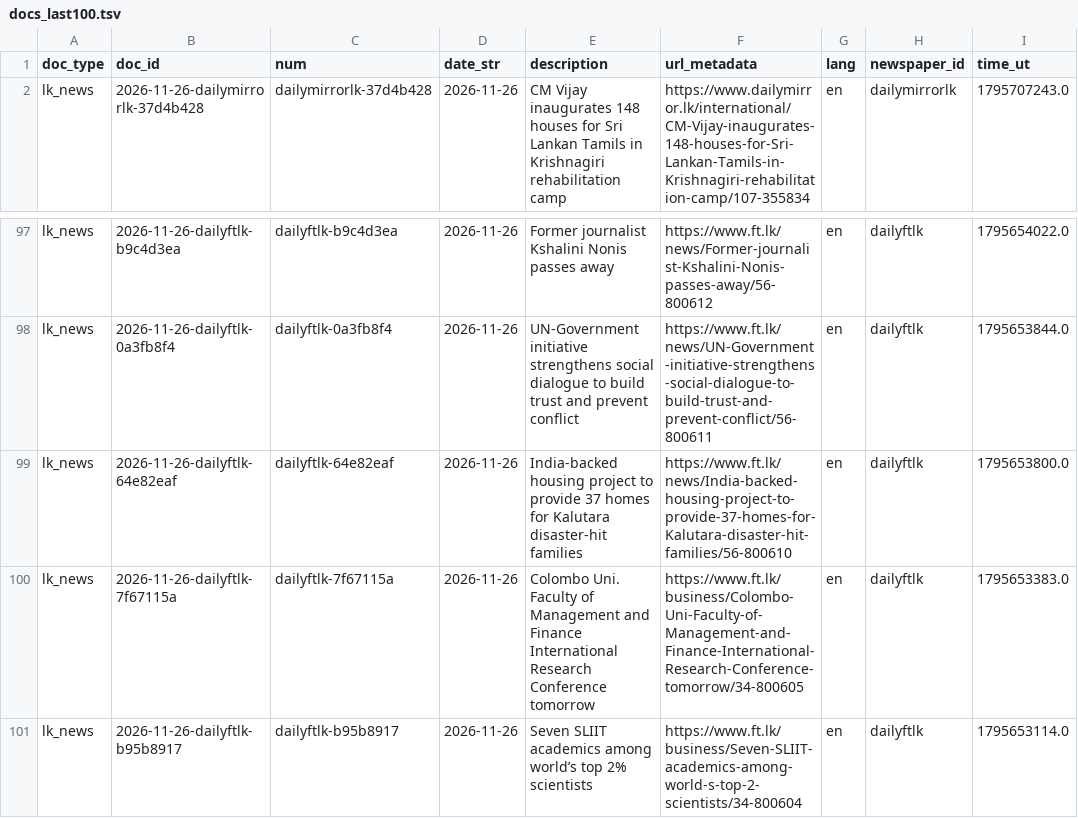
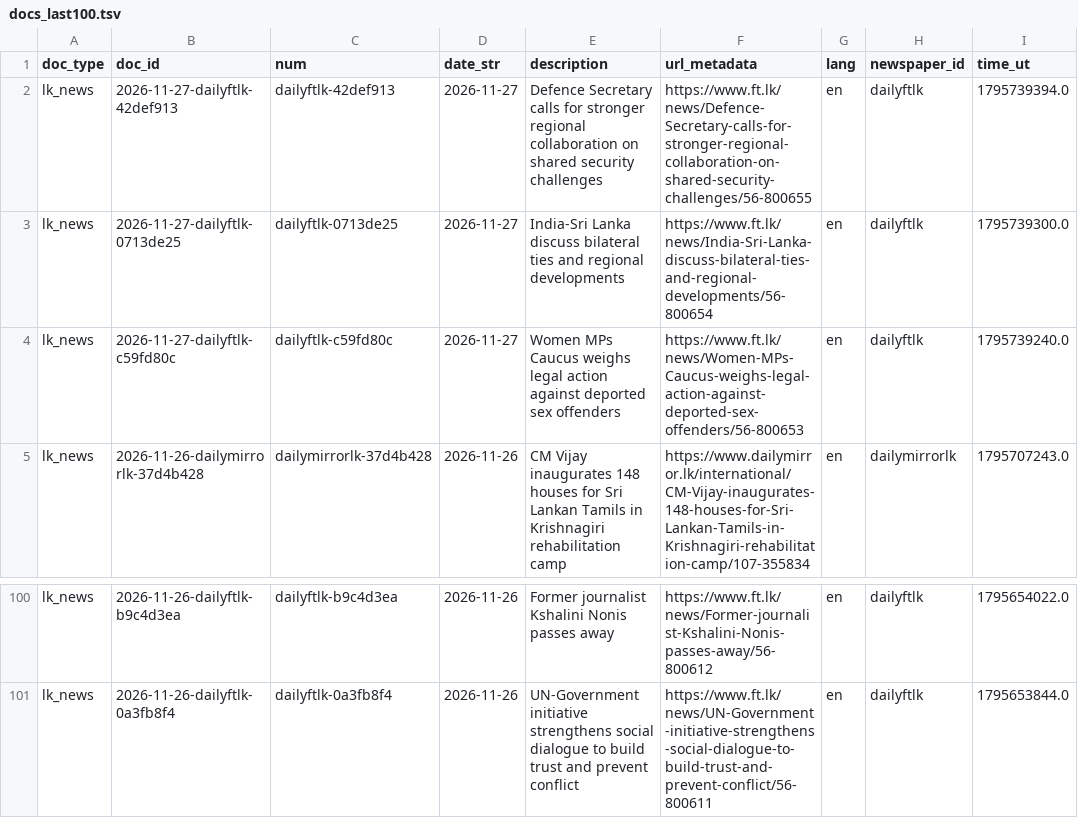
Before and after one commit to nuuuwan/lk_news, a TSV file: data/lk_news/docs_last100.tsv, drawn as a sheet; only a part is shown, gaps mark what is left out; removed rows and columns are numbered as before the commit, all else as after; the diff names each change by its address in the sheet, - before the commit and + after, or states it on an @@ line.

```diff
--- a/data/lk_news/docs_last100.tsv
+++ b/data/lk_news/docs_last100.tsv
+row 2: lk_news | 2026-11-27-dailyftlk-42def913 | dailyftlk-42def913 | 2026-11-27 | Defence Secretary calls for stronger regional collaboration on shared security challenges | https://www.ft.lk/news/Defence-Secretary-calls-for-stronger-regional-collaboration-on-shared-security-challenges/56-800655 | en | dailyftlk | 1795739394.0
+row 3: lk_news | 2026-11-27-dailyftlk-0713de25 | dailyftlk-0713de25 | 2026-11-27 | India-Sri Lanka discuss bilateral ties and regional developments | https://www.ft.lk/news/India-Sri-Lanka-discuss-bilateral-ties-and-regional-developments/56-800654 | en | dailyftlk | 1795739300.0
+row 4: lk_news | 2026-11-27-dailyftlk-c59fd80c | dailyftlk-c59fd80c | 2026-11-27 | Women MPs Caucus weighs legal action against deported sex offenders | https://www.ft.lk/news/Women-MPs-Caucus-weighs-legal-action-against-deported-sex-offenders/56-800653 | en | dailyftlk | 1795739240.0
-row 99: lk_news | 2026-11-26-dailyftlk-64e82eaf | dailyftlk-64e82eaf | 2026-11-26 | India-backed housing project to provide 37 homes for Kalutara disaster-hit families | https://www.ft.lk/news/India-backed-housing-project-to-provide-37-homes-for-Kalutara-disaster-hit-families/56-800610 | en | dailyftlk | 1795653800.0
-row 100: lk_news | 2026-11-26-dailyftlk-7f67115a | dailyftlk-7f67115a | 2026-11-26 | Colombo Uni. Faculty of Management and Finance International Research Conference tomorrow | https://www.ft.lk/business/Colombo-Uni-Faculty-of-Management-and-Finance-International-Research-Conference-tomorrow/34-800605 | en | dailyftlk | 1795653383.0
-row 101: lk_news | 2026-11-26-dailyftlk-b95b8917 | dailyftlk-b95b8917 | 2026-11-26 | Seven SLIIT academics among world’s top 2% scientists | https://www.ft.lk/business/Seven-SLIIT-academics-among-world-s-top-2-scientists/34-800604 | en | dailyftlk | 1795653114.0
```
Also changed, not shown: data/lk_news/docs_last1000.tsv, 13 other files.
